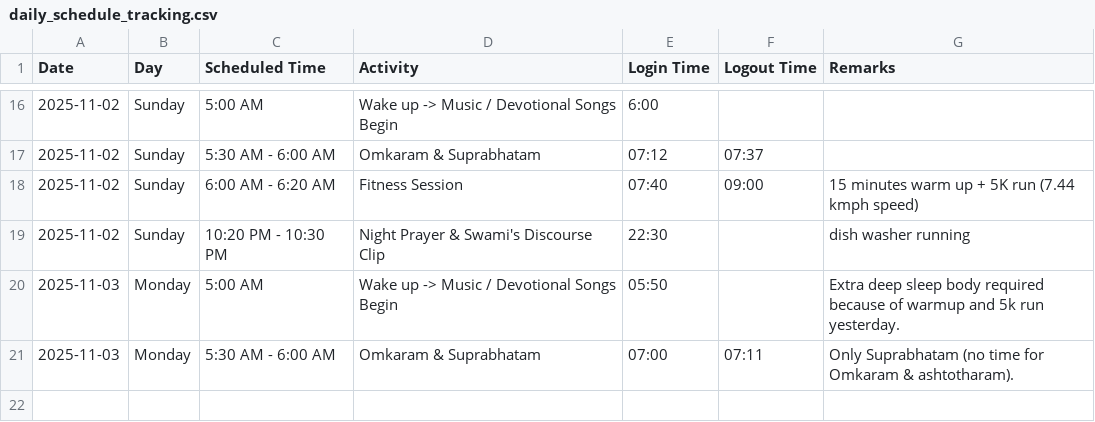
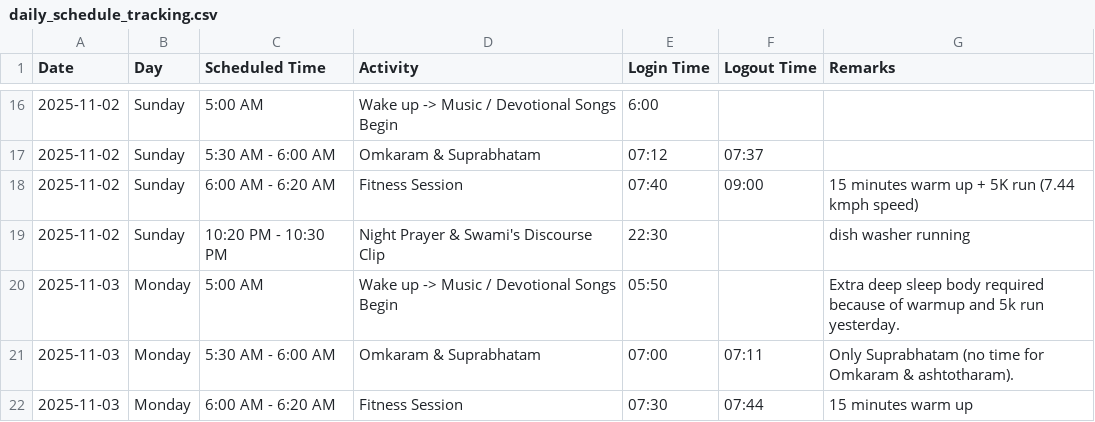
Before and after one commit to saikrishnavadali05/Daily-Tracker-App, a CSV file: tracking/daily_schedule_tracking.csv, drawn as a sheet; only a part is shown, gaps mark what is left out; the diff names each change by its address in the sheet, - before the commit and + after, or states it on an @@ line.

Commit message:
exercise log added

```diff
--- a/tracking/daily_schedule_tracking.csv
+++ b/tracking/daily_schedule_tracking.csv
+row 22: 2025-11-03 | Monday | 6:00 AM - 6:20 AM | Fitness Session | 07:30 | 07:44 | 15 minutes warm up
```
